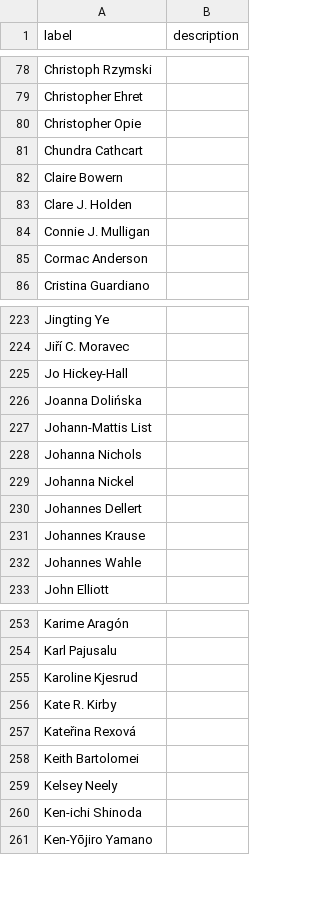
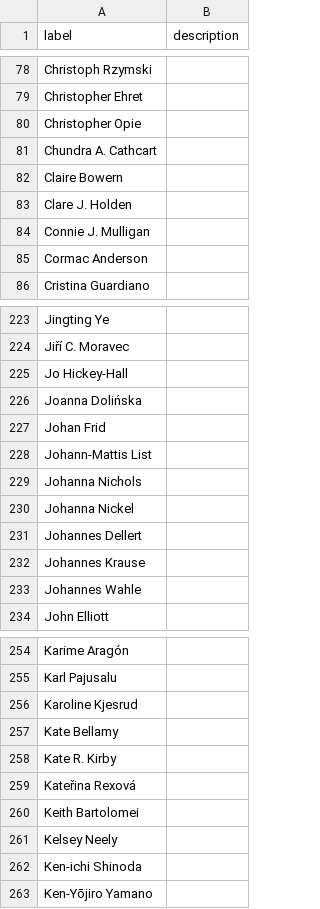
Before and after one commit to SimonGreenhill/LangPhyDB, a CSV file: terms/authors.csv, drawn as a sheet; only a part is shown, gaps mark what is left out.

```diff
--- a/terms/authors.csv
+++ b/terms/authors.csv
@@ -80,3 +80,3 @@ Christopher Ehret,
 Christopher Opie,
-Chundra Cathcart,
+Chundra A. Cathcart,
 Claire Bowern,
@@ -226,2 +226,3 @@ Jo Hickey-Hall,
 Joanna Dolińska,
+Johan Frid,
 Johann-Mattis List,
@@ -255,2 +256,3 @@ Karl Pajusalu,
 Karoline Kjesrud,
+Kate Bellamy,
 Kate R. Kirby,
```
Also changed, not shown: terms/tools.csv, 12 other files.
